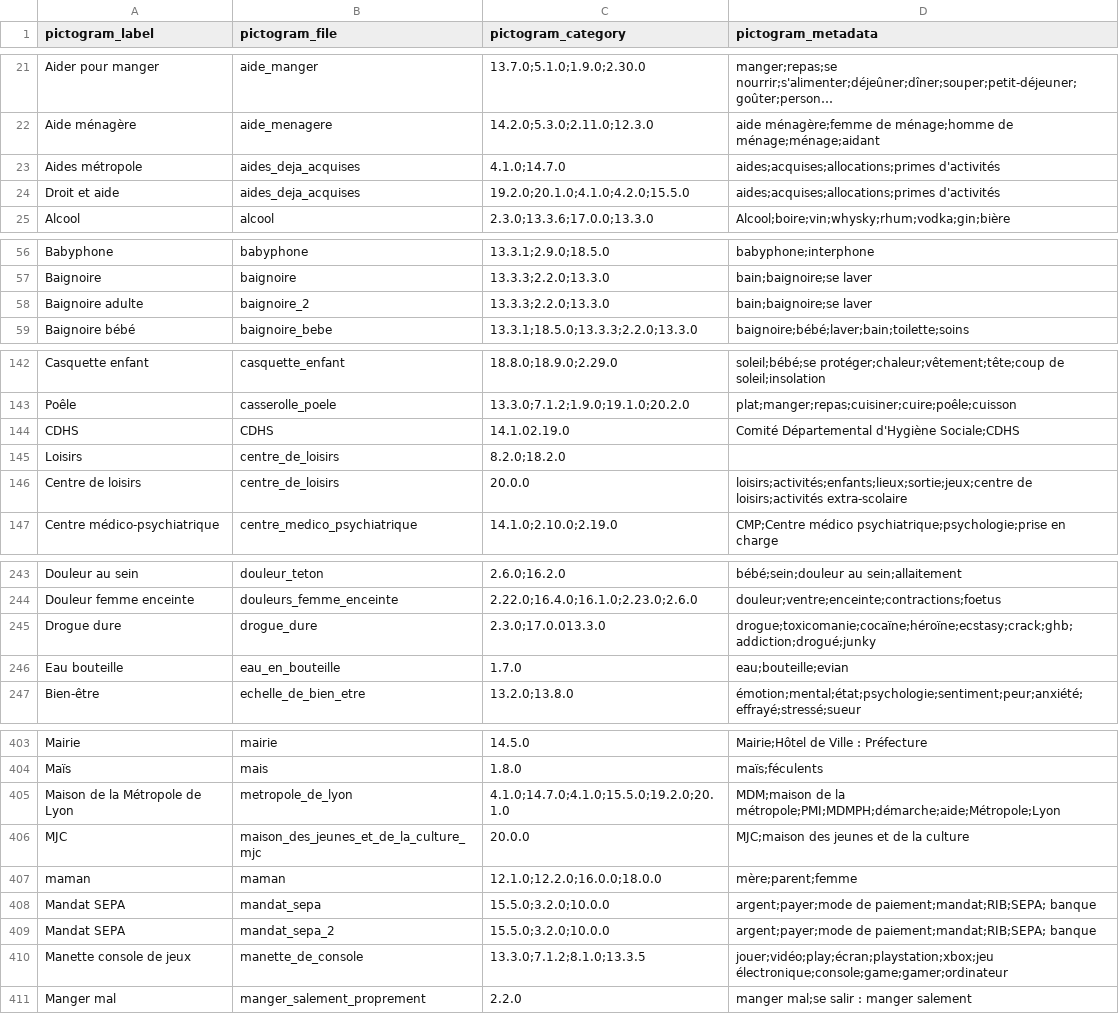
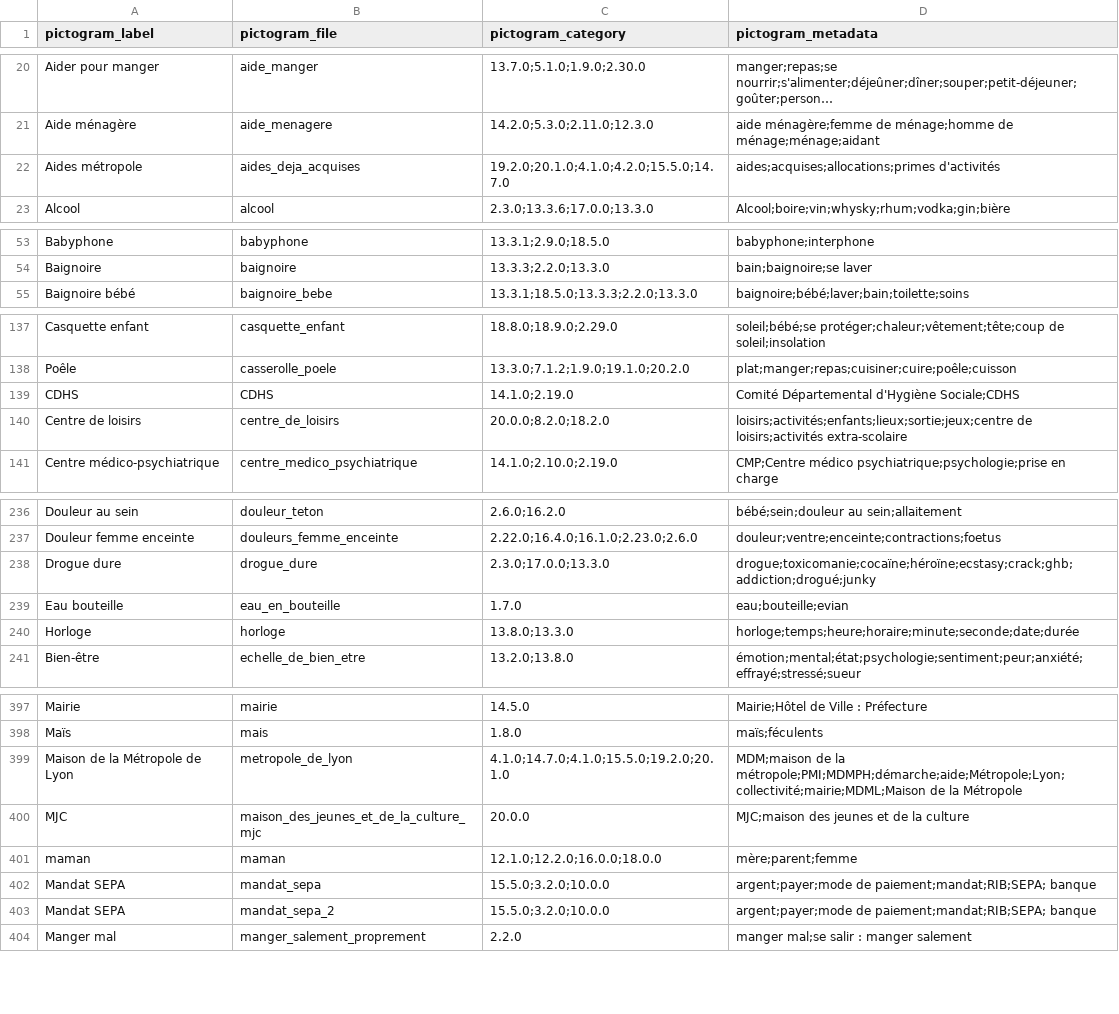
Before and after one commit to urbanlab/interpretable-imagier, a CSV file: static/items.csv, drawn as a sheet; only a part is shown, gaps mark what is left out; long unchanged cells end in …; removed rows and columns are numbered as before the commit, all else as after; the diff covers the shown part only; the diff names each change by its address in the sheet, - before the commit and + after, or states it on an @@ line.

```diff
--- a/static/items.csv
+++ b/static/items.csv
-C22 (pictogram_category): 4.1.0;14.7.0
+C22 (pictogram_category): 19.2.0;20.1.0;4.1.0;4.2.0;15.5.0;14.7.0
-row 24: Droit et aide | aides_deja_acquises | 19.2.0;20.1.0;4.1.0;4.2.0;15.5.0 | aides;acquises;allocations;primes d'activités
-row 58: Baignoire adulte | baignoire_2 | 13.3.3;2.2.0;13.3.0 | bain;baignoire;se laver
-C139 (pictogram_category): 14.1.02.19.0
+C139 (pictogram_category): 14.1.0;2.19.0
-row 145: Loisirs | centre_de_loisirs | 8.2.0;18.2.0
-C140 (pictogram_category): 20.0.0
+C140 (pictogram_category): 20.0.0;8.2.0;18.2.0
-C238 (pictogram_category): 2.3.0;17.0.013.3.0
+C238 (pictogram_category): 2.3.0;17.0.0;13.3.0
+row 240: Horloge | horloge | 13.8.0;13.3.0 | horloge;temps;heure;horaire;minute;seconde;date;durée
-D399 (pictogram_metadata): …de la métropole;PMI;MDMPH;démarche;aide;Métropole;Lyon
+D399 (pictogram_metadata): …de la métropole;PMI;MDMPH;démarche;aide;Métropole;Lyon;collectivité;mairie;MDML;Maison de la Métropole
-row 410: Manette console de jeux | manette_de_console | 13.3.0;7.1.2;8.1.0;13.3.5 | jouer;vidéo;play;écran;playstation;xbox;jeu électronique;console;game;gamer;ordinateur
```
Also changed, not shown: 1 added row, 11 removed rows and 62 edited cells elsewhere in this file, 22 other files.
